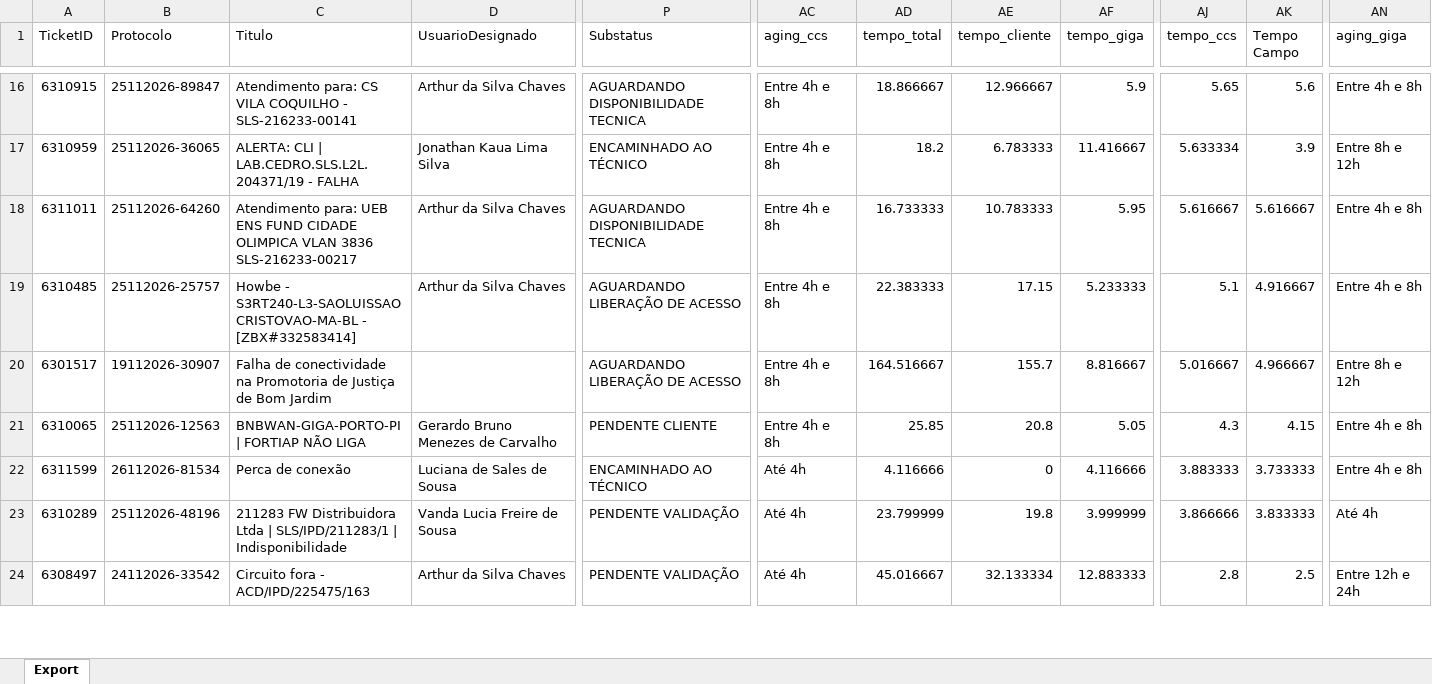
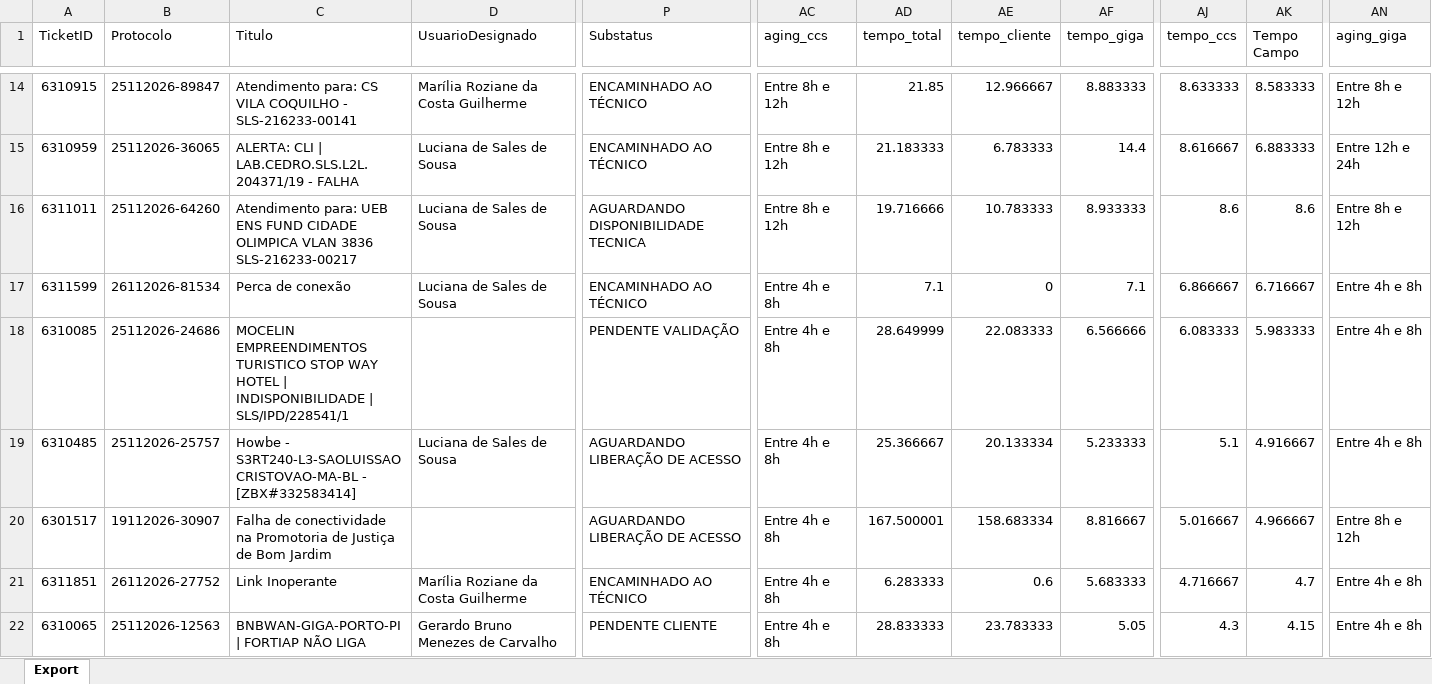
Before and after one commit to iatimcll-blip/Acompanhamento-Jarvis, an Excel workbook: data/pbi_abertos.xlsx, sheet Export, drawn as a sheet; only a part is shown, gaps mark what is left out; values as stored, in another font and other column widths than the file's, no borders; removed rows and columns are numbered as before the commit, all else as after; rows hold the shown columns only; the diff covers the shown part only; the diff names each change by its address in the sheet, - before the commit and + after, or states it on an @@ line.

```diff
--- a/data/pbi_abertos.xlsx (sheet Export)
+++ b/data/pbi_abertos.xlsx (sheet Export)
-D14 (UsuarioDesignado): Arthur da Silva Chaves
+D14 (UsuarioDesignado): Marília Roziane da Costa Guilherme
-P14 (Substatus): AGUARDANDO DISPONIBILIDADE TECNICA
+P14 (Substatus): ENCAMINHADO AO TÉCNICO
-AC14:AC16 (aging_ccs): Entre 4h e 8h
+AC14:AC16 (aging_ccs): Entre 8h e 12h
-AD14 (tempo_total): 18.866667
+AD14 (tempo_total): 21.85
-AF14 (tempo_giga): 5.9
+AF14 (tempo_giga): 8.883333
-AJ14 (tempo_ccs): 5.65
+AJ14 (tempo_ccs): 8.633333
-AK14 (Tempo Campo): 5.6
+AK14 (Tempo Campo): 8.583333
-AN14 (aging_giga): Entre 4h e 8h
+AN14 (aging_giga): Entre 8h e 12h
-D15 (UsuarioDesignado): Jonathan Kaua Lima Silva
+D15 (UsuarioDesignado): Luciana de Sales de Sousa
-AD15 (tempo_total): 18.2
+AD15 (tempo_total): 21.183333
-AF15 (tempo_giga): 11.416667
+AF15 (tempo_giga): 14.4
-AJ15 (tempo_ccs): 5.633334
+AJ15 (tempo_ccs): 8.616667
-AK15 (Tempo Campo): 3.9
+AK15 (Tempo Campo): 6.883333
-AN15 (aging_giga): Entre 8h e 12h
+AN15 (aging_giga): Entre 12h e 24h
-D16 (UsuarioDesignado): Arthur da Silva Chaves
+D16 (UsuarioDesignado): Luciana de Sales de Sousa
-AD16 (tempo_total): 16.733333
+AD16 (tempo_total): 19.716666
-AF16 (tempo_giga): 5.95
+AF16 (tempo_giga): 8.933333
-AJ16 (tempo_ccs): 5.616667
+AJ16 (tempo_ccs): 8.6
-AK16 (Tempo Campo): 5.616667
+AK16 (Tempo Campo): 8.6
-AN16 (aging_giga): Entre 4h e 8h
+AN16 (aging_giga): Entre 8h e 12h
+row 17: 6311599 | 26112026-81534 | Perca de conexão | Luciana de Sales de Sousa | ENCAMINHADO AO TÉCNICO | Entre 4h e 8h | 7.1 | 0 | 7.1 | 6.866667 | 6.716667 | Entre 4h e 8h
+row 18: 6310085 | 25112026-24686 | MOCELIN EMPREENDIMENTOS TURISTICO STOP WAY HOTEL | INDISPONIBILIDADE | SLS/IPD/228541/1 |  | PENDENTE VALIDAÇÃO | Entre 4h e 8h | 28.649999 | 22.083333 | 6.566666 | 6.083333 | 5.983333 | Entre 4h e 8h
-D19 (UsuarioDesignado): Arthur da Silva Chaves
+D19 (UsuarioDesignado): Luciana de Sales de Sousa
-AD19 (tempo_total): 22.383333
+AD19 (tempo_total): 25.366667
-AE19 (tempo_cliente): 17.15
+AE19 (tempo_cliente): 20.133334
-AD20 (tempo_total): 164.516667
+AD20 (tempo_total): 167.500001
-AE20 (tempo_cliente): 155.7
+AE20 (tempo_cliente): 158.683334
+row 21: 6311851 | 26112026-27752 | Link Inoperante | Marília Roziane da Costa Guilherme | ENCAMINHADO AO TÉCNICO | Entre 4h e 8h | 6.283333 | 0.6 | 5.683333 | 4.716667 | 4.7 | Entre 4h e 8h
-AD22 (tempo_total): 25.85
+AD22 (tempo_total): 28.833333
-AE22 (tempo_cliente): 20.8
+AE22 (tempo_cliente): 23.783333
-row 22: 6311599 | 26112026-81534 | Perca de conexão | Luciana de Sales de Sousa | ENCAMINHADO AO TÉCNICO | Até 4h | 4.116666 | 0 | 4.116666 | 3.883333 | 3.733333 | Entre 4h e 8h
-row 23: 6310289 | 25112026-48196 | 211283 FW Distribuidora Ltda | SLS/IPD/211283/1 | Indisponibilidade | Vanda Lucia Freire de Sousa | PENDENTE VALIDAÇÃO | Até 4h | 23.799999 | 19.8 | 3.999999 | 3.866666 | 3.833333 | Até 4h
-row 24: 6308497 | 24112026-33542 | Circuito fora - ACD/IPD/225475/163 | Arthur da Silva Chaves | PENDENTE VALIDAÇÃO | Até 4h | 45.016667 | 32.133334 | 12.883333 | 2.8 | 2.5 | Entre 12h e 24h
```
Also changed, not shown: 10 added rows, 7 removed rows and 133 edited cells elsewhere in this sheet.
